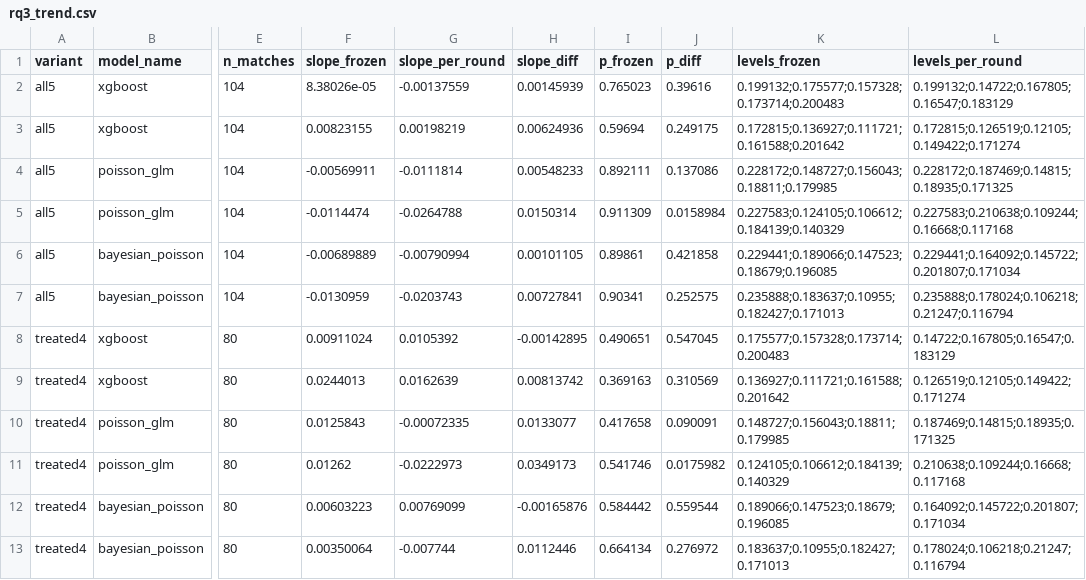
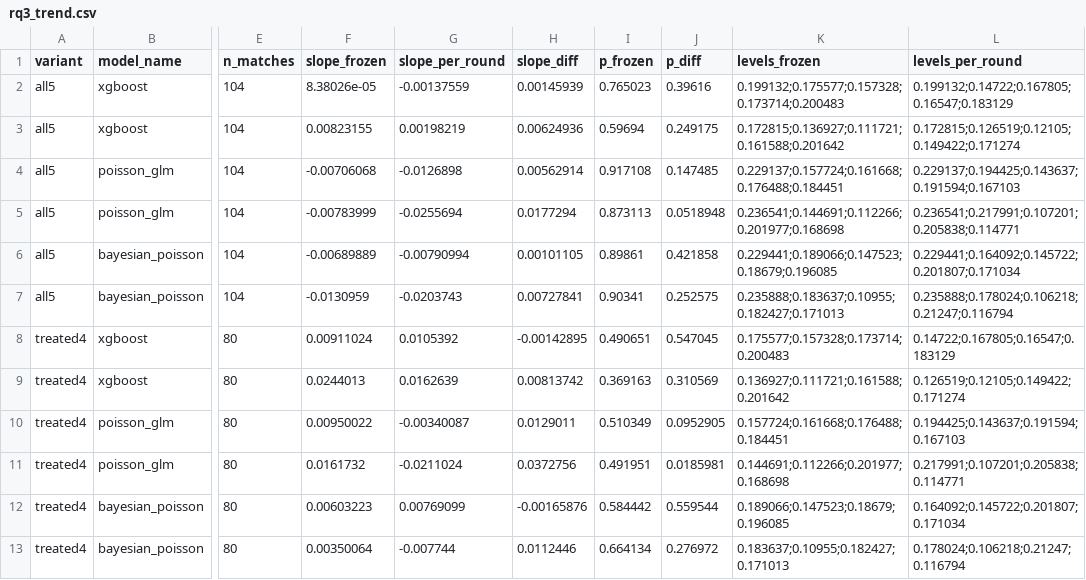
Before and after one commit to tomppa999/MLOps_FootballWCPredictor, a CSV file: docs/tables/regulation_time/rq3_trend.csv, drawn as a sheet; only a part is shown, gaps mark what is left out; the diff names each change by its address in the sheet, - before the commit and + after, or states it on an @@ line.

```diff
--- a/docs/tables/regulation_time/rq3_trend.csv
+++ b/docs/tables/regulation_time/rq3_trend.csv
-F4 (slope_frozen): -0.00569911
+F4 (slope_frozen): -0.00706068
-G4 (slope_per_round): -0.0111814
+G4 (slope_per_round): -0.0126898
-H4 (slope_diff): 0.00548233
+H4 (slope_diff): 0.00562914
-I4 (p_frozen): 0.892111
+I4 (p_frozen): 0.917108
-J4 (p_diff): 0.137086
+J4 (p_diff): 0.147485
-K4 (levels_frozen): 0.228172;0.148727;0.156043;0.18811;0.179985
+K4 (levels_frozen): 0.229137;0.157724;0.161668;0.176488;0.184451
-L4 (levels_per_round): 0.228172;0.187469;0.14815;0.18935;0.171325
+L4 (levels_per_round): 0.229137;0.194425;0.143637;0.191594;0.167103
-F5 (slope_frozen): -0.0114474
+F5 (slope_frozen): -0.00783999
-G5 (slope_per_round): -0.0264788
+G5 (slope_per_round): -0.0255694
-H5 (slope_diff): 0.0150314
+H5 (slope_diff): 0.0177294
-I5 (p_frozen): 0.911309
+I5 (p_frozen): 0.873113
-J5 (p_diff): 0.0158984
+J5 (p_diff): 0.0518948
-K5 (levels_frozen): 0.227583;0.124105;0.106612;0.184139;0.140329
+K5 (levels_frozen): 0.236541;0.144691;0.112266;0.201977;0.168698
-L5 (levels_per_round): 0.227583;0.210638;0.109244;0.16668;0.117168
+L5 (levels_per_round): 0.236541;0.217991;0.107201;0.205838;0.114771
-F10 (slope_frozen): 0.0125843
+F10 (slope_frozen): 0.00950022
-G10 (slope_per_round): -0.00072335
+G10 (slope_per_round): -0.00340087
-H10 (slope_diff): 0.0133077
+H10 (slope_diff): 0.0129011
-I10 (p_frozen): 0.417658
+I10 (p_frozen): 0.510349
-J10 (p_diff): 0.090091
+J10 (p_diff): 0.0952905
-K10 (levels_frozen): 0.148727;0.156043;0.18811;0.179985
+K10 (levels_frozen): 0.157724;0.161668;0.176488;0.184451
-L10 (levels_per_round): 0.187469;0.14815;0.18935;0.171325
+L10 (levels_per_round): 0.194425;0.143637;0.191594;0.167103
-F11 (slope_frozen): 0.01262
+F11 (slope_frozen): 0.0161732
-G11 (slope_per_round): -0.0222973
+G11 (slope_per_round): -0.0211024
-H11 (slope_diff): 0.0349173
+H11 (slope_diff): 0.0372756
-I11 (p_frozen): 0.541746
+I11 (p_frozen): 0.491951
-J11 (p_diff): 0.0175982
+J11 (p_diff): 0.0185981
-K11 (levels_frozen): 0.124105;0.106612;0.184139;0.140329
+K11 (levels_frozen): 0.144691;0.112266;0.201977;0.168698
-L11 (levels_per_round): 0.210638;0.109244;0.16668;0.117168
+L11 (levels_per_round): 0.217991;0.107201;0.205838;0.114771
```
Also changed, not shown: docs/tables/regulation_time/rq3_calibration_phase.csv, docs/tables/regulation_time/rq3_calibration_rounds.csv, 34 other files.
